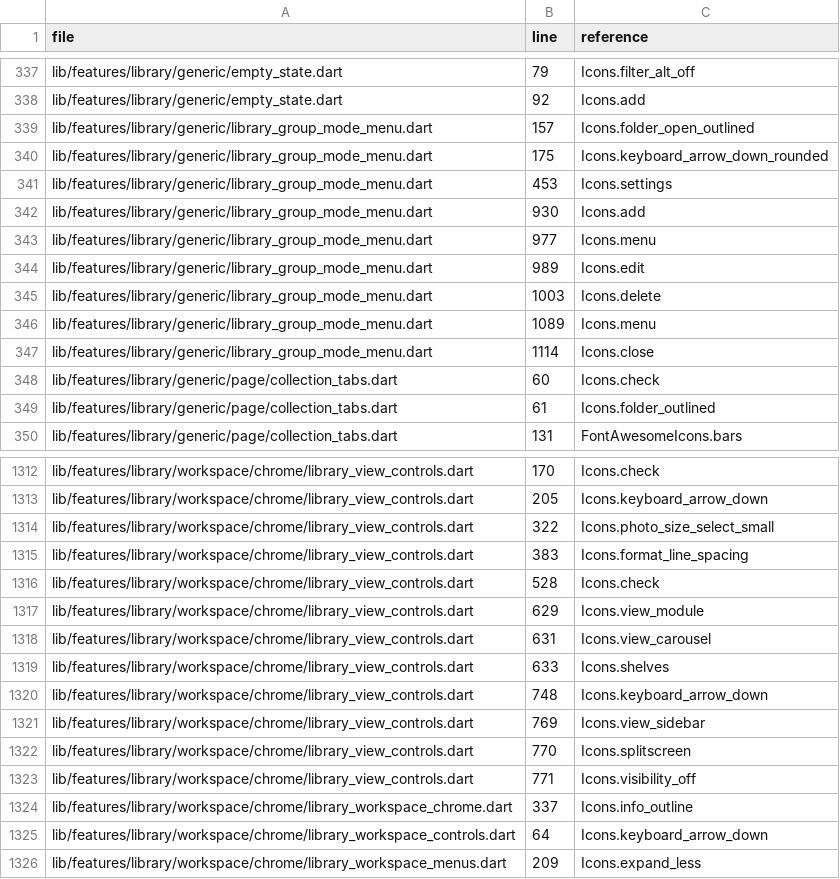
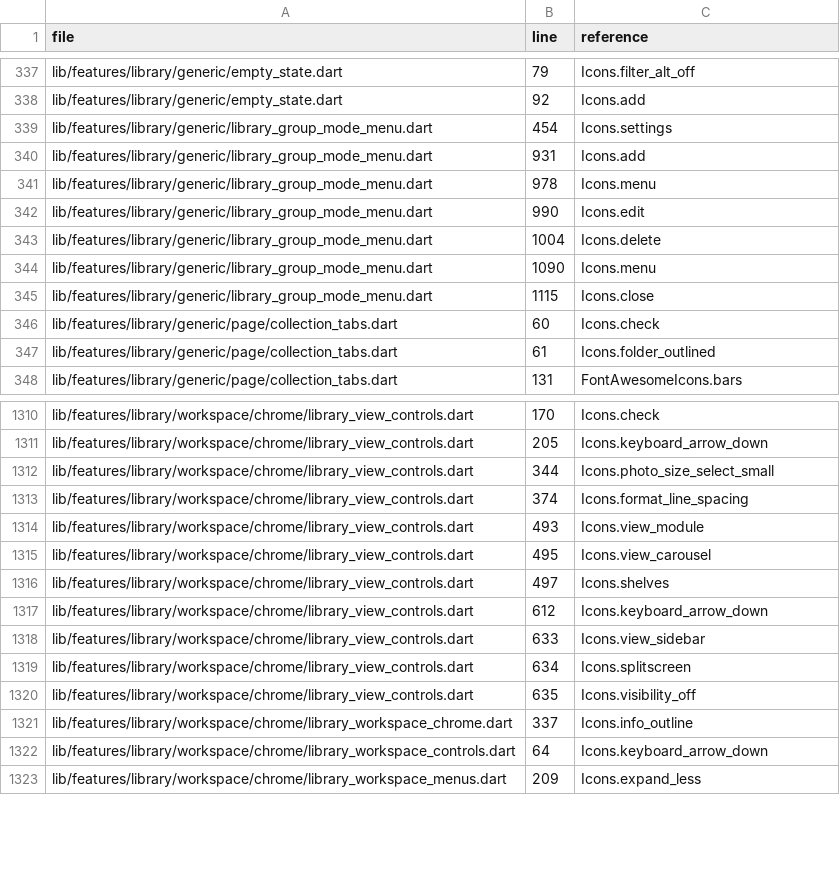
Before and after one commit to collectarr/collectarr-app, a CSV file: docs/audits/2026-10-12-direct-icon-references.csv, drawn as a sheet; only a part is shown, gaps mark what is left out; the diff covers the shown part only.

Commit message:
feat(library): simplify view sliders and separate status dropdowns
Remove density options from library controls and the organization sheet, and
stop reading or writing the old density preference. Share a 100px slider with
an 8px gray track, white 20px thumb and identifying icons between Cover size
and Item spacing.

Make Item spacing control inter-item gaps and table row height while keeping
outer grid and cover padding fixed. Preserve existing cover-size behavior.

Separate Collection Status surfaces: the main library popup has icons and All
without headings; the editor has headed text-only sections without All. Open
both immediately and retain canonical status values and selection callbacks.

Record the measured CLZ controls and refresh the direct-icon inventory.
Validation: analyze clean; 295 shared UI/generic-library tests and 11 focused
status/picker tests passed; Web and Windows debug builds succeeded. Playwright
checked both status menus, sliders, editor and four viewport widths with no
collected Flutter exceptions or page errors.

```diff
--- a/docs/audits/2026-10-12-direct-icon-references.csv
+++ b/docs/audits/2026-10-12-direct-icon-references.csv
@@ -338,11 +338,9 @@ lib/features/library/generic/empty_state.dart,79,Icons.filter_alt_off
 lib/features/library/generic/empty_state.dart,92,Icons.add
-lib/features/library/generic/library_group_mode_menu.dart,157,Icons.folder_open_outlined
-lib/features/library/generic/library_group_mode_menu.dart,175,Icons.keyboard_arrow_down_rounded
-lib/features/library/generic/library_group_mode_menu.dart,453,Icons.settings
-lib/features/library/generic/library_group_mode_menu.dart,930,Icons.add
-lib/features/library/generic/library_group_mode_menu.dart,977,Icons.menu
-lib/features/library/generic/library_group_mode_menu.dart,989,Icons.edit
-lib/features/library/generic/library_group_mode_menu.dart,1003,Icons.delete
-lib/features/library/generic/library_group_mode_menu.dart,1089,Icons.menu
-lib/features/library/generic/library_group_mode_menu.dart,1114,Icons.close
+lib/features/library/generic/library_group_mode_menu.dart,454,Icons.settings
+lib/features/library/generic/library_group_mode_menu.dart,931,Icons.add
+lib/features/library/generic/library_group_mode_menu.dart,978,Icons.menu
+lib/features/library/generic/library_group_mode_menu.dart,990,Icons.edit
+lib/features/library/generic/library_group_mode_menu.dart,1004,Icons.delete
+lib/features/library/generic/library_group_mode_menu.dart,1090,Icons.menu
+lib/features/library/generic/library_group_mode_menu.dart,1115,Icons.close
 lib/features/library/generic/page/collection_tabs.dart,60,Icons.check
@@ -1313,12 +1311,11 @@ lib/features/library/workspace/chrome/library_view_controls.dart,170,Icons.check
 lib/features/library/workspace/chrome/library_view_controls.dart,205,Icons.keyboard_arrow_down
-lib/features/library/workspace/chrome/library_view_controls.dart,322,Icons.photo_size_select_small
-lib/features/library/workspace/chrome/library_view_controls.dart,383,Icons.format_line_spacing
-lib/features/library/workspace/chrome/library_view_controls.dart,528,Icons.check
-lib/features/library/workspace/chrome/library_view_controls.dart,629,Icons.view_module
-lib/features/library/workspace/chrome/library_view_controls.dart,631,Icons.view_carousel
-lib/features/library/workspace/chrome/library_view_controls.dart,633,Icons.shelves
-lib/features/library/workspace/chrome/library_view_controls.dart,748,Icons.keyboard_arrow_down
-lib/features/library/workspace/chrome/library_view_controls.dart,769,Icons.view_sidebar
-lib/features/library/workspace/chrome/library_view_controls.dart,770,Icons.splitscreen
-lib/features/library/workspace/chrome/library_view_controls.dart,771,Icons.visibility_off
+lib/features/library/workspace/chrome/library_view_controls.dart,344,Icons.photo_size_select_small
+lib/features/library/workspace/chrome/library_view_controls.dart,374,Icons.format_line_spacing
+lib/features/library/workspace/chrome/library_view_controls.dart,493,Icons.view_module
+lib/features/library/workspace/chrome/library_view_controls.dart,495,Icons.view_carousel
+lib/features/library/workspace/chrome/library_view_controls.dart,497,Icons.shelves
+lib/features/library/workspace/chrome/library_view_controls.dart,612,Icons.keyboard_arrow_down
+lib/features/library/workspace/chrome/library_view_controls.dart,633,Icons.view_sidebar
+lib/features/library/workspace/chrome/library_view_controls.dart,634,Icons.splitscreen
+lib/features/library/workspace/chrome/library_view_controls.dart,635,Icons.visibility_off
 lib/features/library/workspace/chrome/library_workspace_chrome.dart,337,Icons.info_outline
```
Also changed, not shown: 2 removed rows and 32 edited cells elsewhere in this file, 14 other files.
